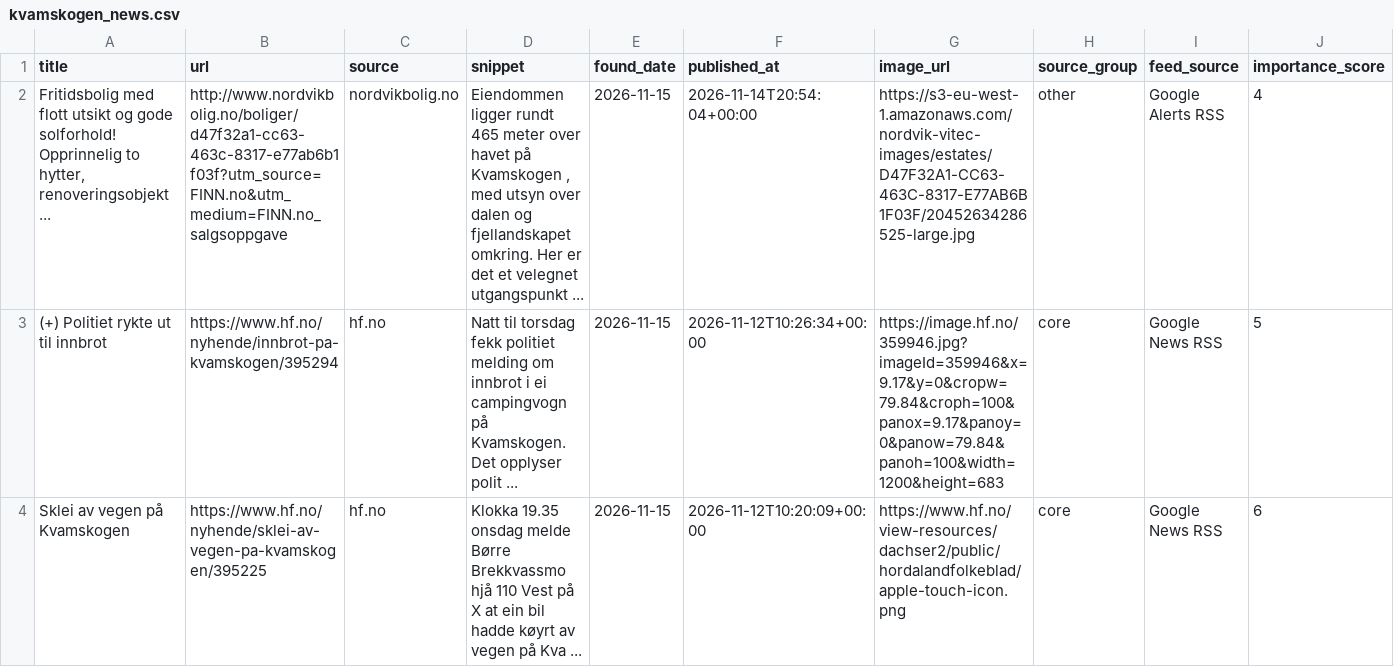
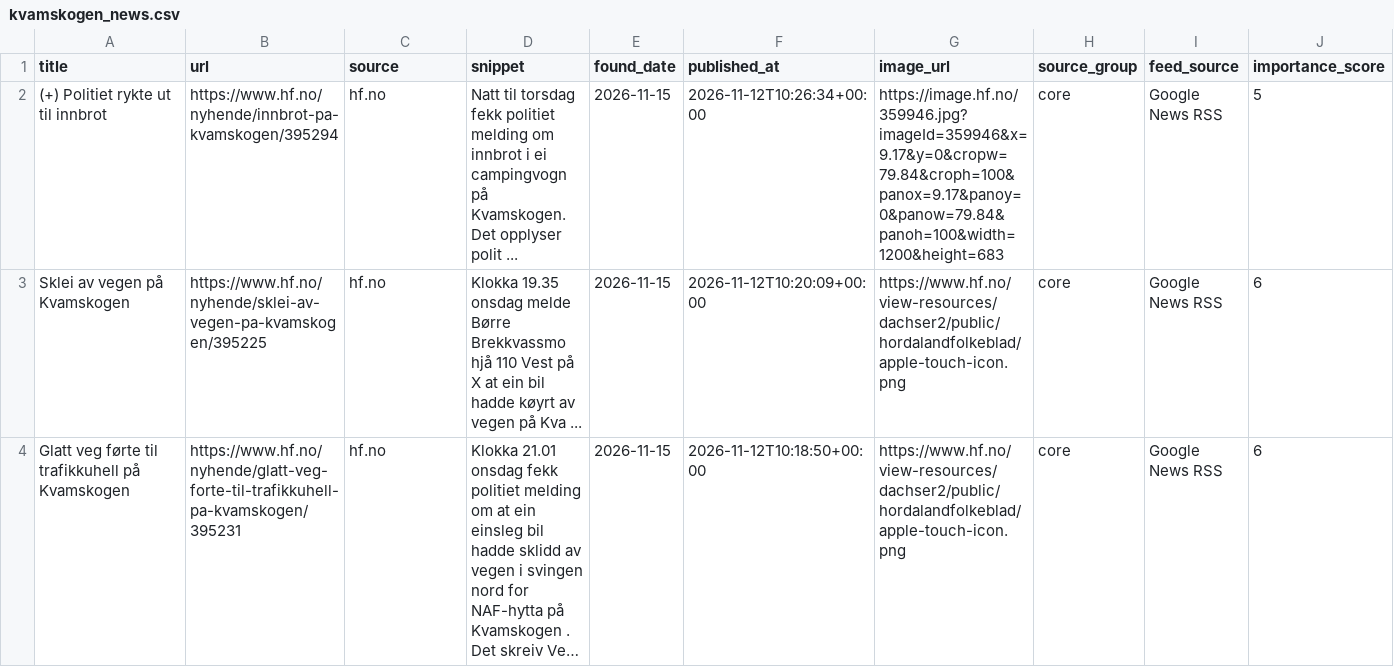
Before and after one commit to naessrobert-ui/visitkvamskogen, a CSV file: public/data/kvamskogen_news.csv, drawn as a sheet; only a part is shown; the shorter side is filled out with more unchanged rows; long unchanged cells end in …; rows hold the shown columns only; the diff names each change by its address in the sheet, - before the commit and + after, or states it on an @@ line.

```diff
--- a/public/data/kvamskogen_news.csv
+++ b/public/data/kvamskogen_news.csv
-row 2: Fritidsbolig med flott utsikt og gode solforhold! Opprinnelig to hytter, renoveringsobjekt ... | http://www.nordvikbolig.no/boliger/d47f32a1-cc63-463c-8317-e77ab6b1f03f?utm_source=FINN.no&utm_medium=FINN.no_salgsoppgave | nordvikbolig.no | Eiendommen ligger rundt 465 meter over havet på Kvamskogen , med utsyn over dalen og fjellandskapet omkring. Her er det et velegnet utgangspunkt ... | 2026-11-15 | 2026-11-14T20:54:04+00:00 | https://s3-eu-west-1.amazonaws.com/nordvik-vitec-images/estates/D47F32A1-CC63-463C-8317-E77AB6B1F03F/20452634286525-large.jpg | other | Google Alerts RSS | 4
```
Also changed, not shown: 3 other files.
